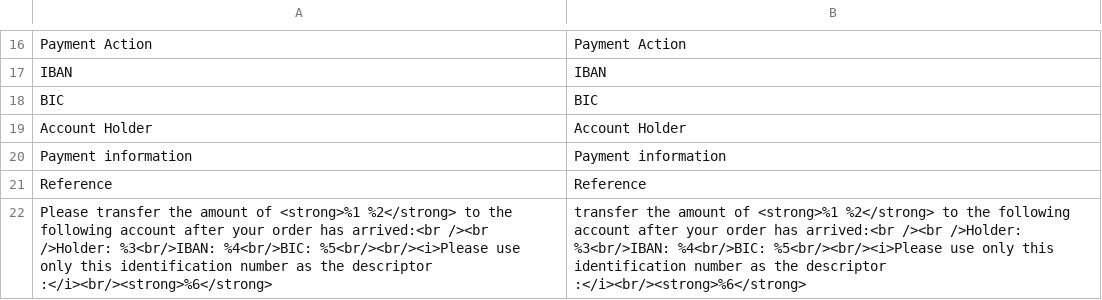
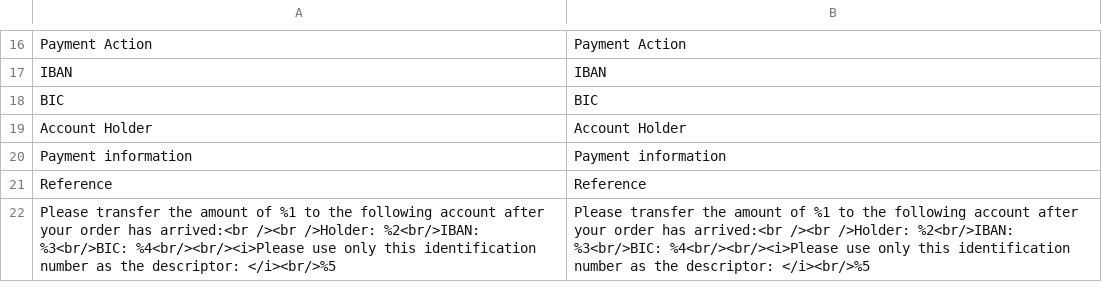
Before and after one commit to unzerdev/magento2, a CSV file: i18n/en_US.csv, drawn as a sheet; only a part is shown, gaps mark what is left out; removed rows and columns are numbered as before the commit, all else as after; the diff names each change by its address in the sheet, - before the commit and + after, or states it on an @@ line.

```diff
--- a/i18n/en_US.csv
+++ b/i18n/en_US.csv
-row 22: Please transfer the amount of <strong>%1 %2</strong> to the following account after your order has arrived:<br /><br />Holder: %3<br/>IBAN: %4<br/>BIC: %5<br/><br/><i>Please use only this identification number as the descriptor :</i><br/><strong>%6</strong> | transfer the amount of <strong>%1 %2</strong> to the following account after your order has arrived:<br /><br />Holder: %3<br/>IBAN: %4<br/>BIC: %5<br/><br/><i>Please use only this identification number as the descriptor :</i><br/><strong>%6</strong>
+row 22: Please transfer the amount of %1 to the following account after your order has arrived:<br /><br />Holder: %2<br/>IBAN: %3<br/>BIC: %4<br/><br/><i>Please use only this identification number as the descriptor: </i><br/>%5 | Please transfer the amount of %1 to the following account after your order has arrived:<br /><br />Holder: %2<br/>IBAN: %3<br/>BIC: %4<br/><br/><i>Please use only this identification number as the descriptor: </i><br/>%5
```
Also changed, not shown: i18n/de_DE.csv, 4 other files.
